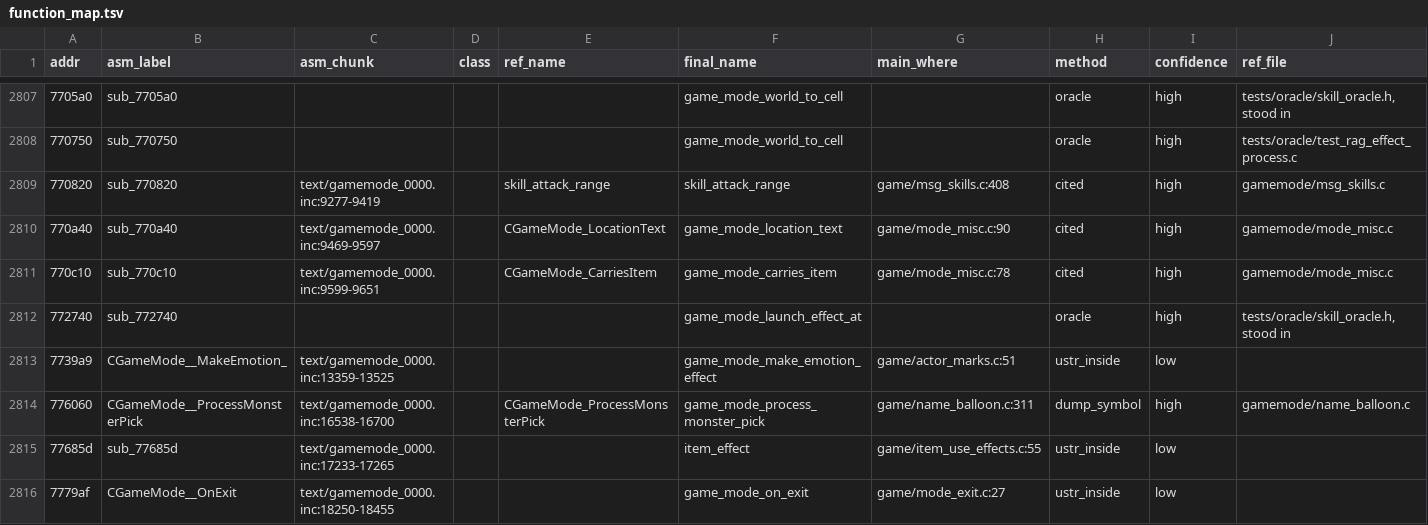
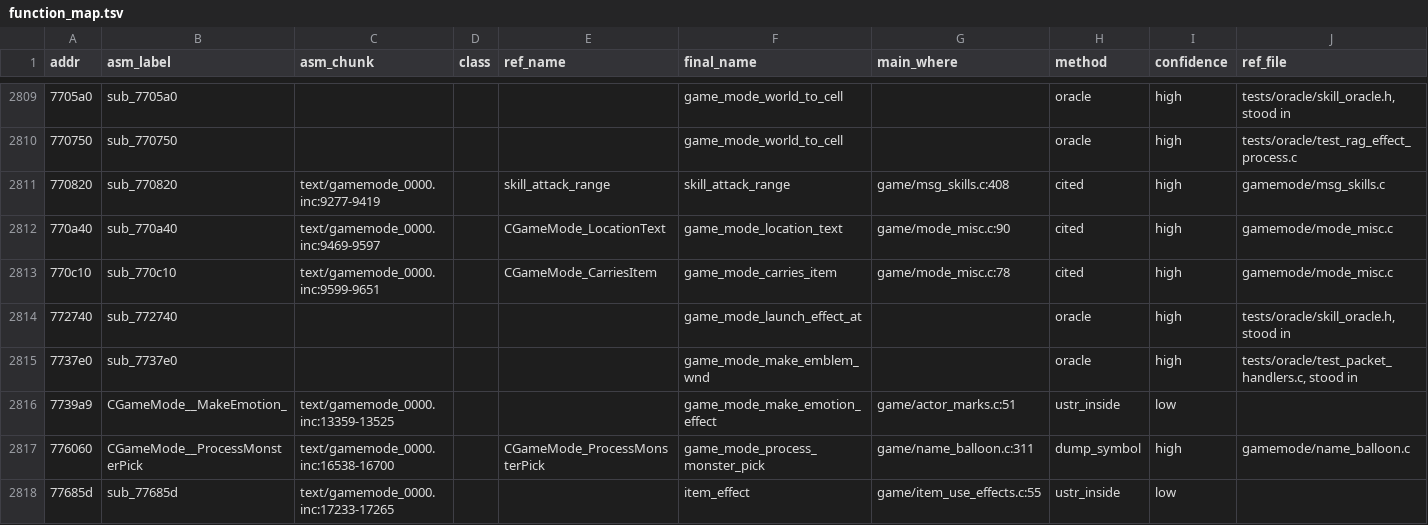
Before and after one commit to HampterDev/2022-04-06-ragexe-in-c, a TSV file: tools/funcmap/function_map.tsv, drawn as a sheet; only a part is shown, gaps mark what is left out; the shorter side is filled out with more unchanged rows; the diff covers the shown part only.

Commit message:
tools/funcmap: pairs from the entry handler oracle

```diff
--- a/tools/funcmap/function_map.tsv
+++ b/tools/funcmap/function_map.tsv
@@ -2812,2 +2814,3 @@ addr	asm_label	asm_chunk	class	ref_name	final_name	main_where	method	confidence
 772740	sub_772740				game_mode_launch_effect_at		oracle	high	tests/oracle/skill_oracle.h, stood in
+7737e0	sub_7737e0				game_mode_make_emblem_wnd		oracle	high	tests/oracle/test_packet_handlers.c, stood in
 7739a9	CGameMode__MakeEmotion_	text/gamemode_0000.inc:13359-13525			game_mode_make_emotion_effect	game/actor_marks.c:51	ustr_inside	low	
```
Also changed, not shown: 26 added rows, 1 removed row and 2 edited cells elsewhere in this file, tools/funcmap/oracle_pairs.tsv.
